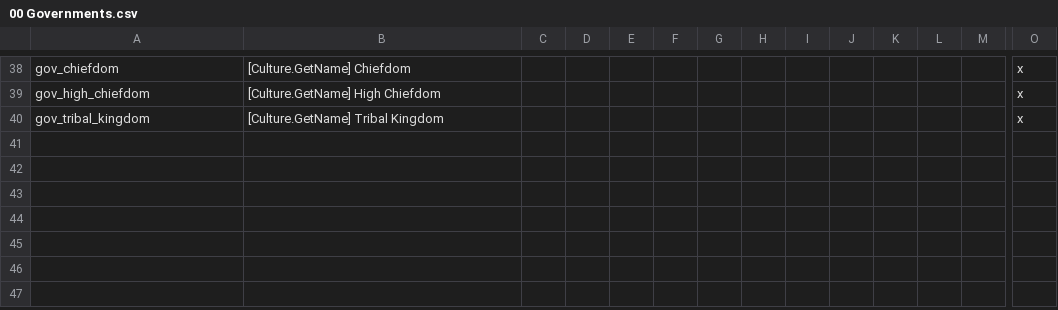
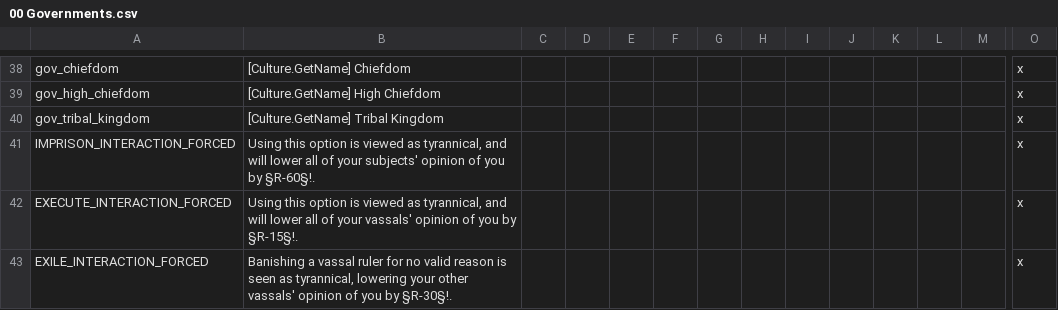
Before and after one commit to DC123456789/Britannia---The-Winter-King, a CSV file: Britannia/localisation/00 Governments.csv, drawn as a sheet; only a part is shown, gaps mark what is left out; rows hold the shown columns only; the diff names each change by its address in the sheet, - before the commit and + after, or states it on an @@ line.

Commit message:
- Fixed Caesar title not being grantable to heir if heir is not one of your children or grandchildren - Disabled weaken vassal plot if the realm as External Only or Disallowed Vassal Wars - Made AI more likely to sack holdings if tribal - Nerfed stats of new legionary commanders - Fixed inaccurate tyranny text when imprisoning, banishing, or executing Imperial government vassals

```diff
--- a/Britannia/localisation/00 Governments.csv
+++ b/Britannia/localisation/00 Governments.csv
+row 41: IMPRISON_INTERACTION_FORCED | Using this option is viewed as tyrannical, and will lower all of your subjects' opinion of you by §R-60§!. |  |  |  |  |  |  |  |  |  |  |  | x
+row 42: EXECUTE_INTERACTION_FORCED | Using this option is viewed as tyrannical, and will lower all of your vassals' opinion of you by §R-15§!. |  |  |  |  |  |  |  |  |  |  |  | x
+row 43: EXILE_INTERACTION_FORCED | Banishing a vassal ruler for no valid reason is seen as tyrannical, lowering your other vassals' opinion of you by §R-30§!. |  |  |  |  |  |  |  |  |  |  |  | x
```
Also changed, not shown: Britannia/localisation/00 Events - Storyline.csv, 5 other files.
